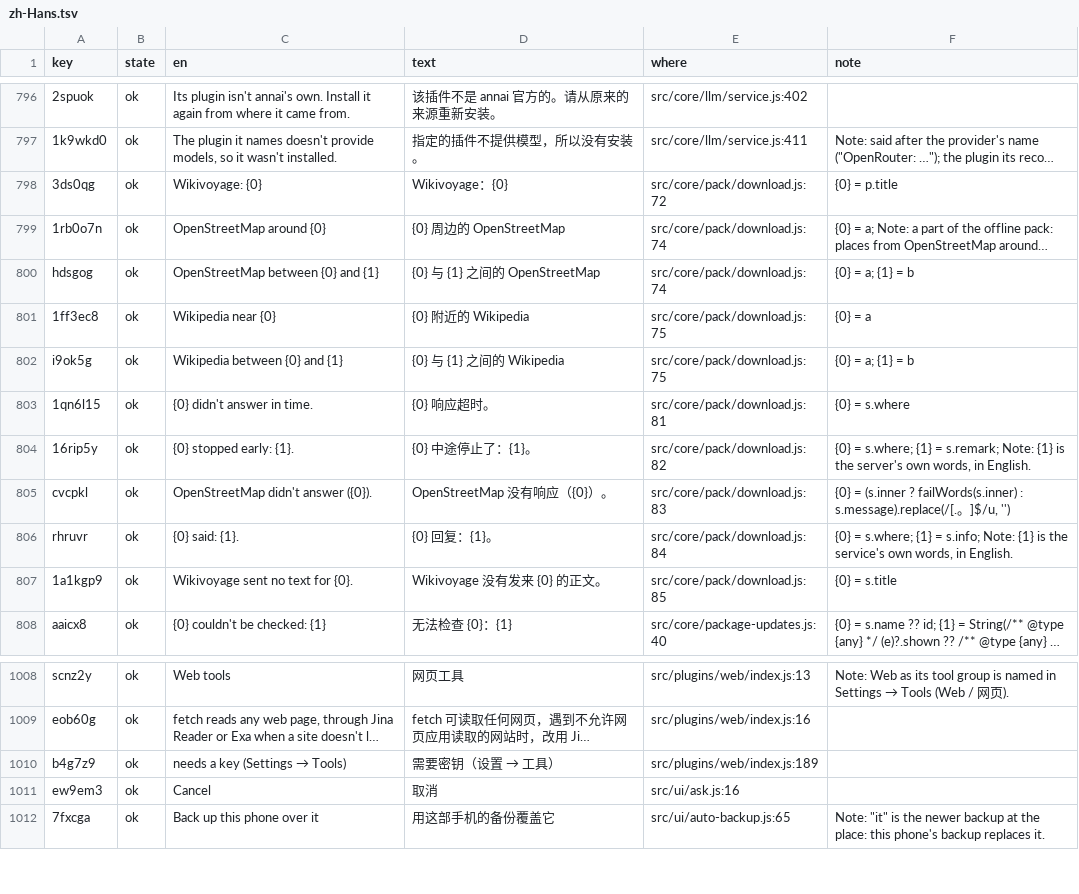
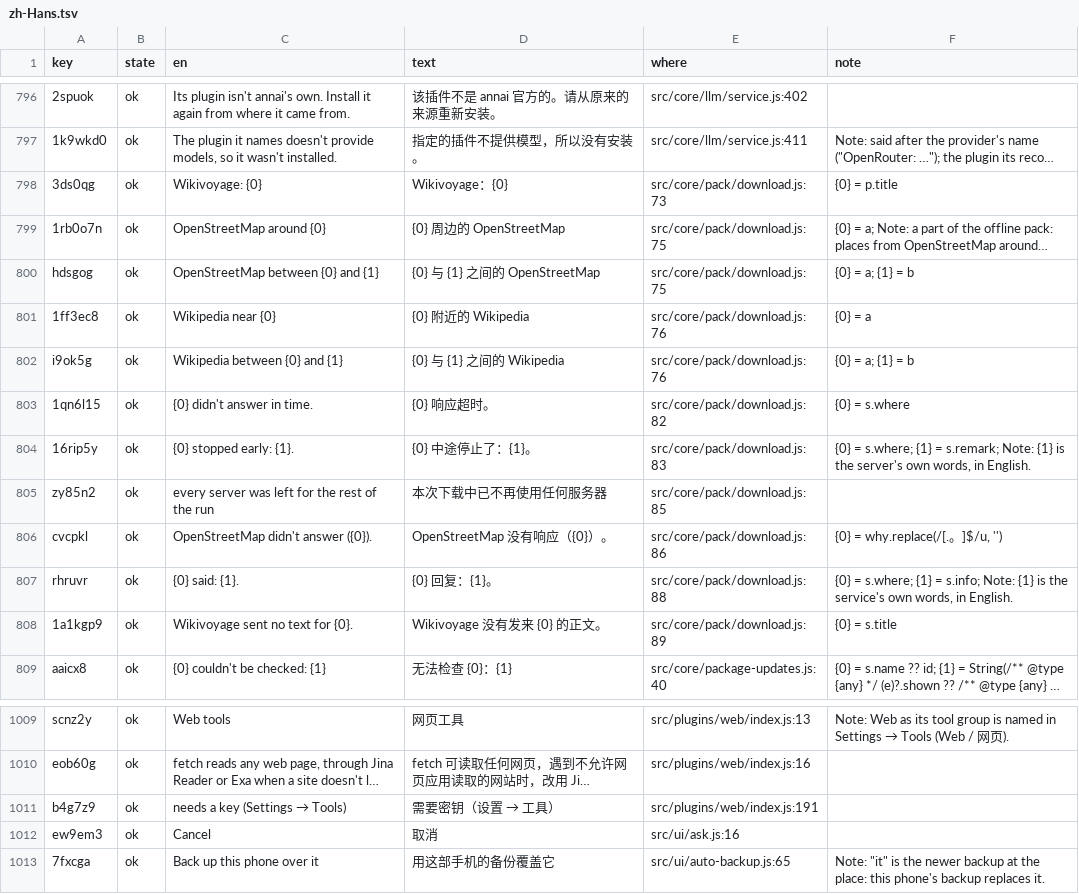
Before and after one commit to annai-guide/annai, a TSV file: l10n/zh-Hans.tsv, drawn as a sheet; only a part is shown, gaps mark what is left out; long unchanged cells end in …; addresses are those after the commit; the diff names each change by its address in the sheet, - before the commit and + after, or states it on an @@ line.

```diff
--- a/l10n/zh-Hans.tsv
+++ b/l10n/zh-Hans.tsv
-E798 (where): src/core/pack/download.js:72
+E798 (where): src/core/pack/download.js:73
-E799:E800 (where): src/core/pack/download.js:74
+E799:E800 (where): src/core/pack/download.js:75
-E801:E802 (where): src/core/pack/download.js:75
+E801:E802 (where): src/core/pack/download.js:76
-E803 (where): src/core/pack/download.js:81
+E803 (where): src/core/pack/download.js:82
-E804 (where): src/core/pack/download.js:82
+E804 (where): src/core/pack/download.js:83
+row 805: zy85n2 | ok | every server was left for the rest of the run | 本次下载中已不再使用任何服务器 | src/core/pack/download.js:85
-E806 (where): src/core/pack/download.js:83
+E806 (where): src/core/pack/download.js:86
-F806 (note): {0} = (s.inner ? failWords(s.inner) : s.message).replace(/[.。]$/u,…
+F806 (note): {0} = why.replace(/[.。]$/u,…
-E807 (where): src/core/pack/download.js:84
+E807 (where): src/core/pack/download.js:88
-E808 (where): src/core/pack/download.js:85
+E808 (where): src/core/pack/download.js:89
-E1011 (where): src/plugins/web/index.js:189
+E1011 (where): src/plugins/web/index.js:191
```
Also changed, not shown: l10n/ja.tsv, l10n/zh-Hant.tsv, 14 other files.
